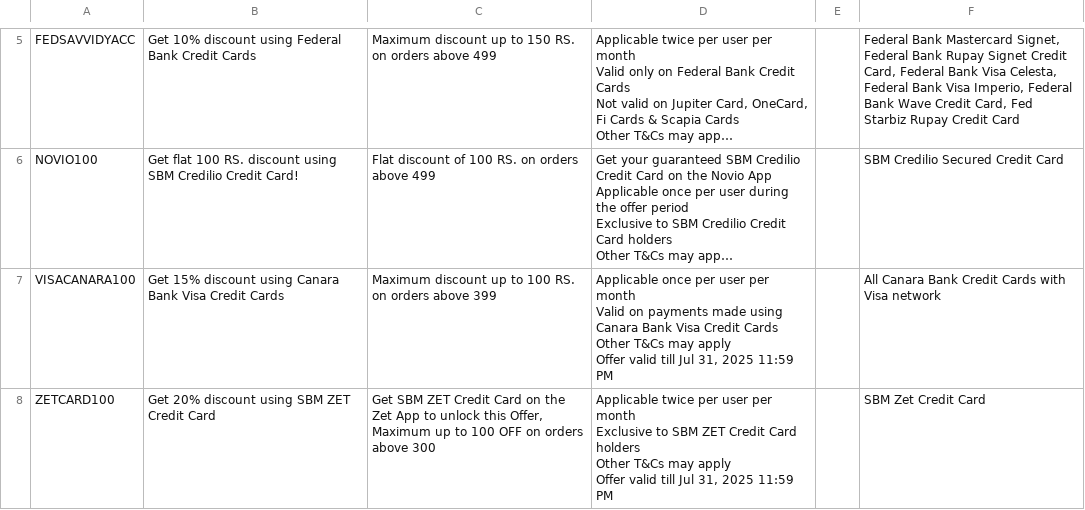
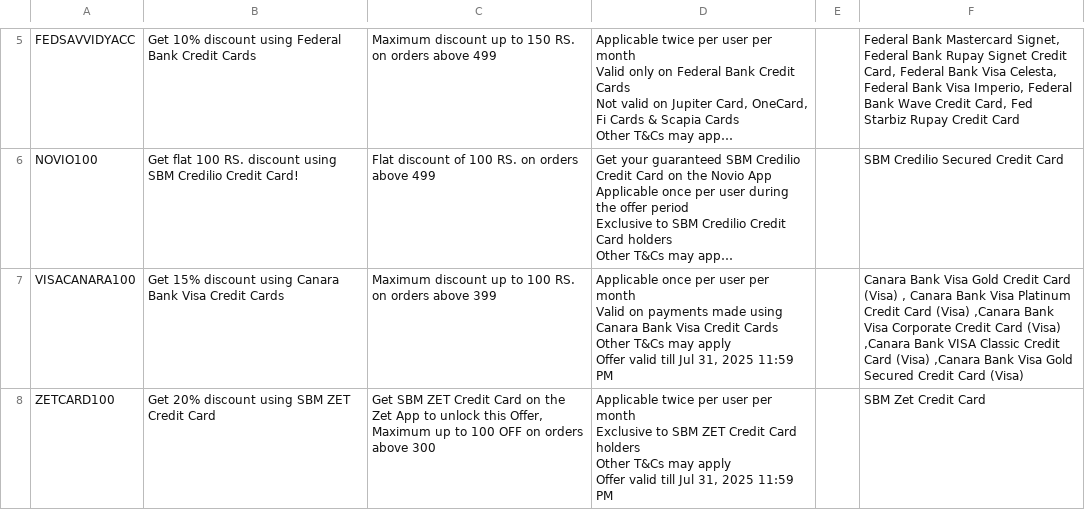
Before and after one commit to Myrupaya/swiggy-zomato-offers, a CSV file: public/Swiggy.csv, drawn as a sheet; only a part is shown, gaps mark what is left out; long unchanged cells end in …; the diff names each change by its address in the sheet, - before the commit and + after, or states it on an @@ line.

```diff
--- a/public/Swiggy.csv
+++ b/public/Swiggy.csv
-F7: All Canara Bank Credit Cards with Visa network
+F7: Canara Bank Visa Gold Credit Card (Visa) , Canara Bank Visa Platinum Credit Card (Visa) ,Canara Bank Visa Corporate Credit Card (Visa) ,Canara Bank VISA Classic Credit Card (Visa) ,Canara Bank Visa Gold Secured Credit Card (Visa)
```
Also changed, not shown: public/Zomato.csv.
